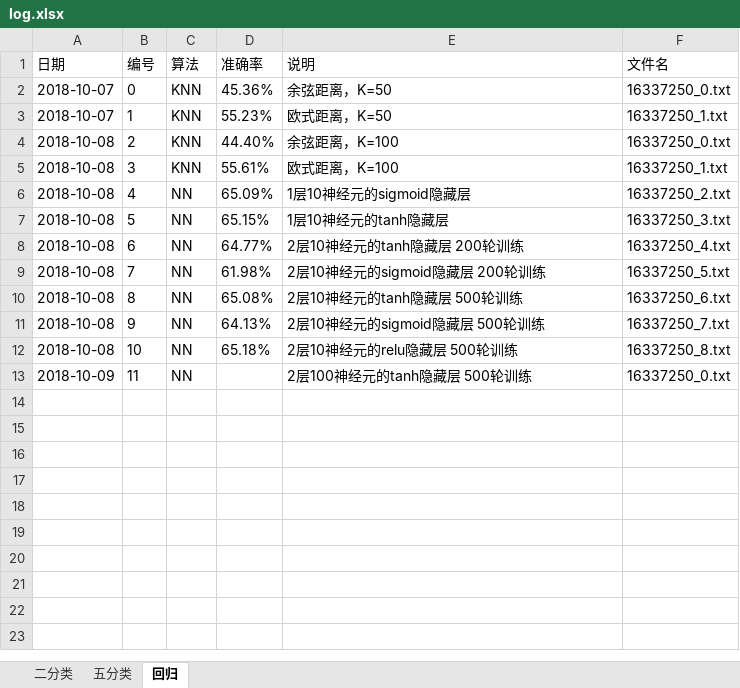
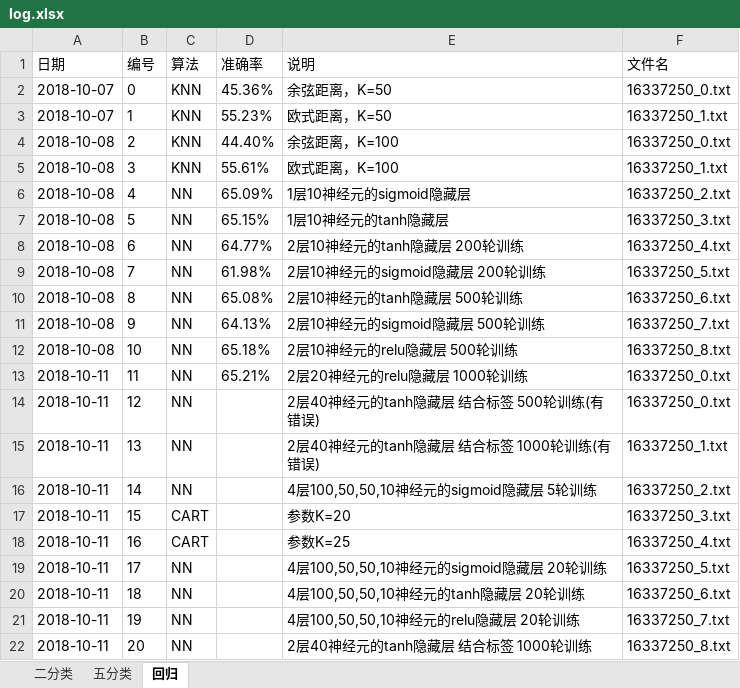
Before and after one commit to npathcheck/project, an Excel workbook: rank/log.xlsx, sheet 回归, drawn as a sheet; values as stored, in another font and other column widths than the file's, no borders; the diff names each change by its address in the sheet, - before the commit and + after, or states it on an @@ line.

```diff
--- a/rank/log.xlsx (sheet 回归)
+++ b/rank/log.xlsx (sheet 回归)
-A13 (日期): 2018-10-09
+A13 (日期): 2018-10-11
-D13 (准确率): (empty)
+D13 (准确率): 65.21%
-E13 (说明): 2层100神经元的tanh隐藏层 500轮训练
+E13 (说明): 2层20神经元的relu隐藏层 1000轮训练
+row 14: 2018-10-11 | 12 | NN |  | 2层40神经元的tanh隐藏层 结合标签 500轮训练(有错误) | 16337250_0.txt
+row 15: 2018-10-11 | 13 | NN |  | 2层40神经元的tanh隐藏层 结合标签 1000轮训练(有错误) | 16337250_1.txt
+row 16: 2018-10-11 | 14 | NN |  | 4层100,50,50,10神经元的sigmoid隐藏层 5轮训练 | 16337250_2.txt
+row 17: 2018-10-11 | 15 | CART |  | 参数K=20 | 16337250_3.txt
+row 18: 2018-10-11 | 16 | CART |  | 参数K=25 | 16337250_4.txt
+row 19: 2018-10-11 | 17 | NN |  | 4层100,50,50,10神经元的sigmoid隐藏层 20轮训练 | 16337250_5.txt
+row 20: 2018-10-11 | 18 | NN |  | 4层100,50,50,10神经元的tanh隐藏层 20轮训练 | 16337250_6.txt
+row 21: 2018-10-11 | 19 | NN |  | 4层100,50,50,10神经元的relu隐藏层 20轮训练 | 16337250_7.txt
+row 22: 2018-10-11 | 20 | NN |  | 2层40神经元的tanh隐藏层 结合标签 1000轮训练 | 16337250_8.txt
```
Also changed, not shown: sheet 二分类, sheet 五分类, 26 other files.
